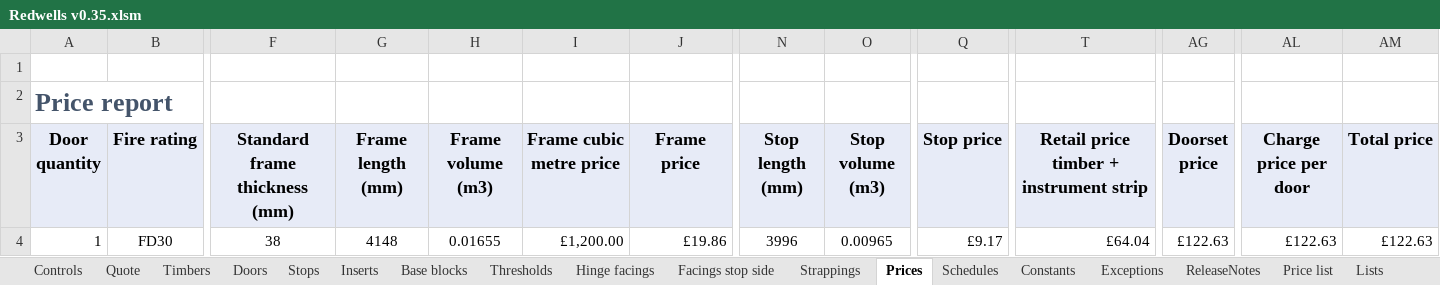
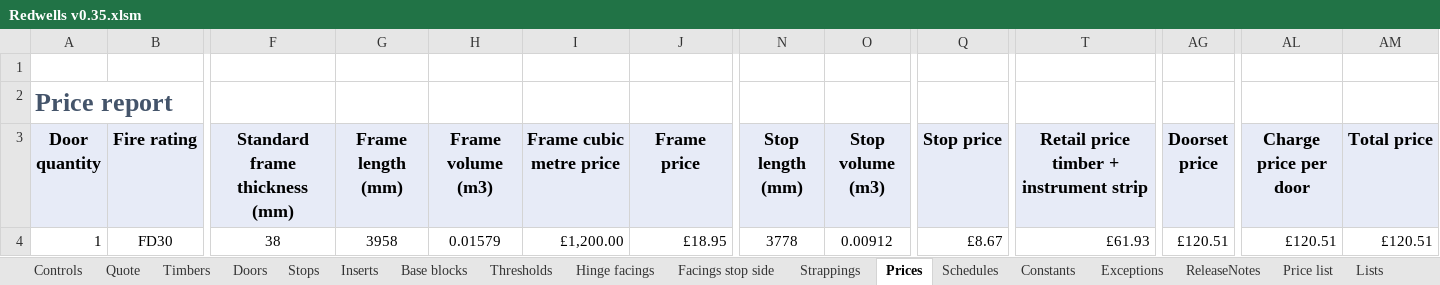
Before and after one commit to Rob3335/Redwells-Joinery, an Excel workbook: Redwells v0.35.xlsm, sheet Prices, drawn as a sheet; only a part is shown, gaps mark what is left out; values as stored, in another font and other column widths than the file's, no borders; charts and pictures not drawn; the diff names each change by its address in the sheet, - before the commit and + after, or states it on an @@ line.

```diff
--- a/Redwells v0.35.xlsm (sheet Prices)
+++ b/Redwells v0.35.xlsm (sheet Prices)
-G4 (Frame length (mm)): 4148
+G4 (Frame length (mm)): 3958
-H4 (Frame volume (m3)): 0.01655
+H4 (Frame volume (m3)): 0.01579
-J4 (Frame price): £19.86
+J4 (Frame price): £18.95
-N4 (Stop length (mm)): 3996
+N4 (Stop length (mm)): 3778
-O4 (Stop volume (m3)): 0.00965
+O4 (Stop volume (m3)): 0.00912
-Q4 (Stop price): £9.17
+Q4 (Stop price): £8.67
-T4: £64.04
+T4: £61.93
-AG4 (Doorset price): £122.63
+AG4 (Doorset price): £120.51
-AL4 (Charge price per door): £122.63
+AL4 (Charge price per door): £120.51
-AM4 (Total price): £122.63
+AM4 (Total price): £120.51
```
Also changed, not shown: sheet Constants, sheet Schedules, sheet Quote, sheet Exceptions, sheet Doors, sheet Timbers, 6 more sheets, formulas that keep their value, Redwells v0.34.xlsm, 2 other files.
